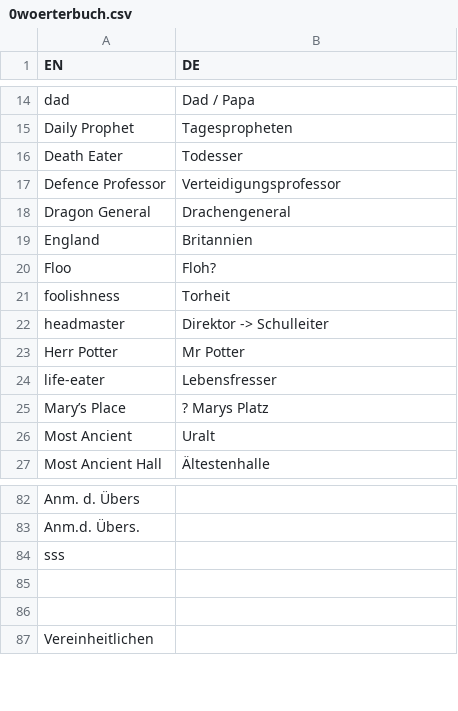
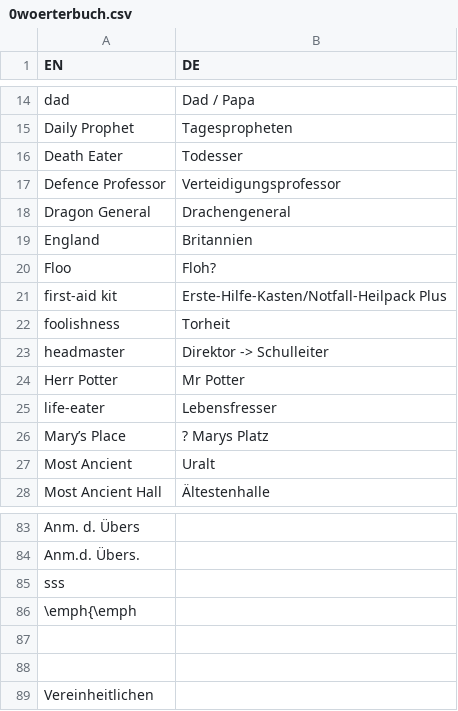
Before and after one commit to gittigi/hpmor-de, a CSV file: chapters/0woerterbuch.csv, drawn as a sheet; only a part is shown, gaps mark what is left out; the diff names each change by its address in the sheet, - before the commit and + after, or states it on an @@ line.

Commit message:
Update 0woerterbuch.csv
minor

```diff
--- a/chapters/0woerterbuch.csv
+++ b/chapters/0woerterbuch.csv
+row 21: first-aid kit | Erste-Hilfe-Kasten/Notfall-Heilpack Plus
+row 86: \emph{\emph
```
